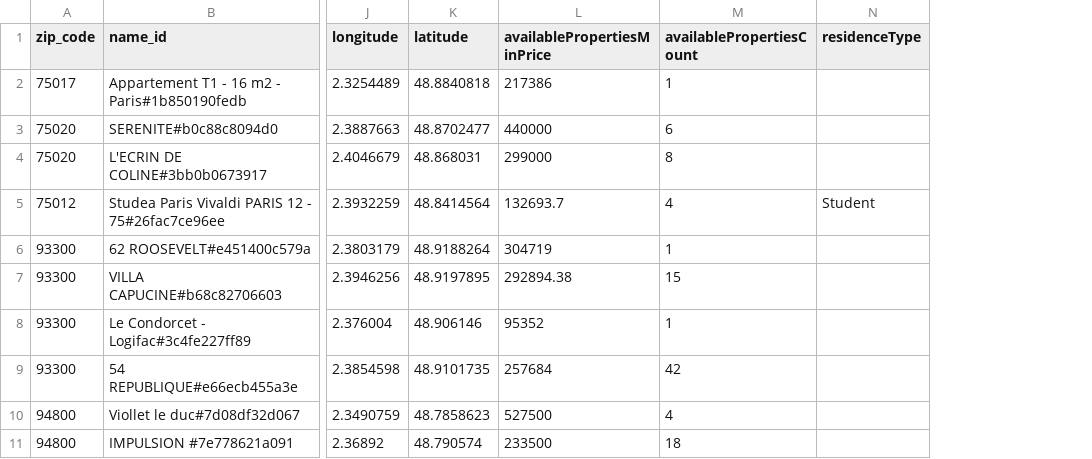
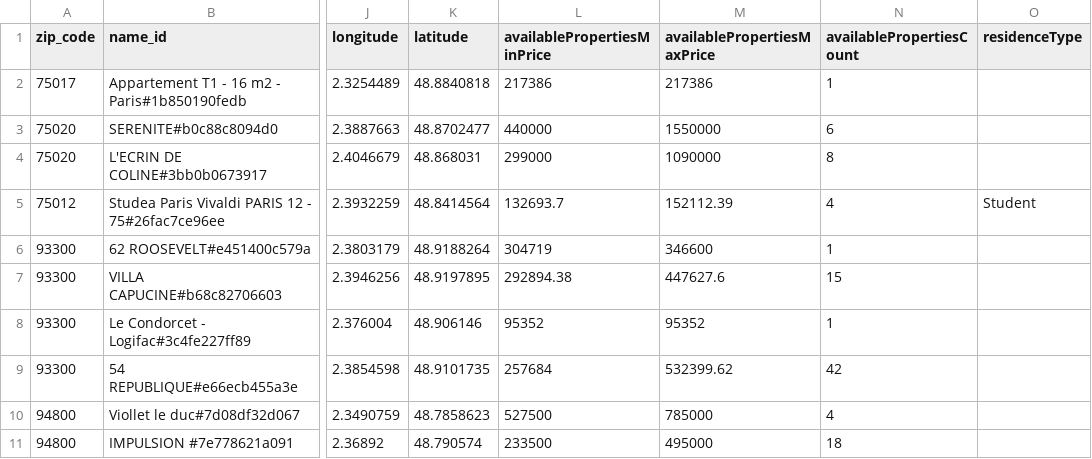
Before and after one commit to mingzemicco/33immo-config, a CSV file: index_city_programes.csv, drawn as a sheet; only a part is shown, gaps mark what is left out; the diff names each change by its address in the sheet, - before the commit and + after, or states it on an @@ line.

Commit message:
Update index_city_programes.csv

```diff
--- a/index_city_programes.csv
+++ b/index_city_programes.csv
+column M (availablePropertiesMaxPrice), rows 2-11: 217386 | 1550000 | 1090000 | 152112.39 | 346600 | 447627.6 | 95352 | 532399.62 | 785000 | 495000
```
